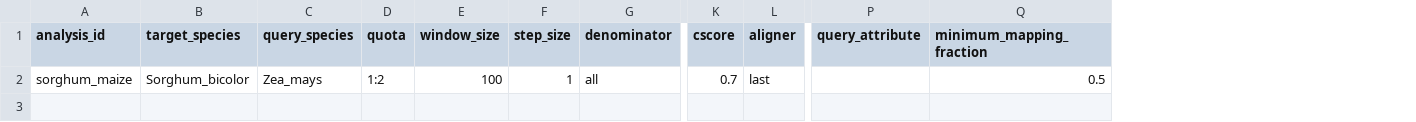
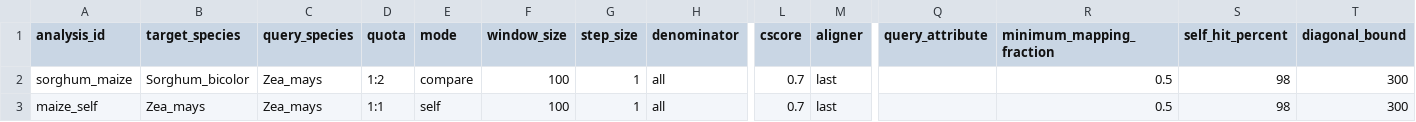
Before and after one commit to kfuku52/genegalleon, a TSV file: workspace/input/fractionation_bias_pairs.example.tsv, drawn as a sheet; only a part is shown, gaps mark what is left out; rows hold the shown columns only; the diff names each change by its address in the sheet, - before the commit and + after, or states it on an @@ line.

Commit message:
Integrate self-synteny retention analysis

```diff
--- a/workspace/input/fractionation_bias_pairs.example.tsv
+++ b/workspace/input/fractionation_bias_pairs.example.tsv
+column E (mode), row 2: compare
+column S (self_hit_percent), row 2: 98
+column T (diagonal_bound), row 2: 300
+row 3: maize_self | Zea_mays | Zea_mays | 1:1 | self | 100 | 1 | all | 0.7 | last |  | 0.5 | 98 | 300
```
Also changed, not shown: 11 other files.
